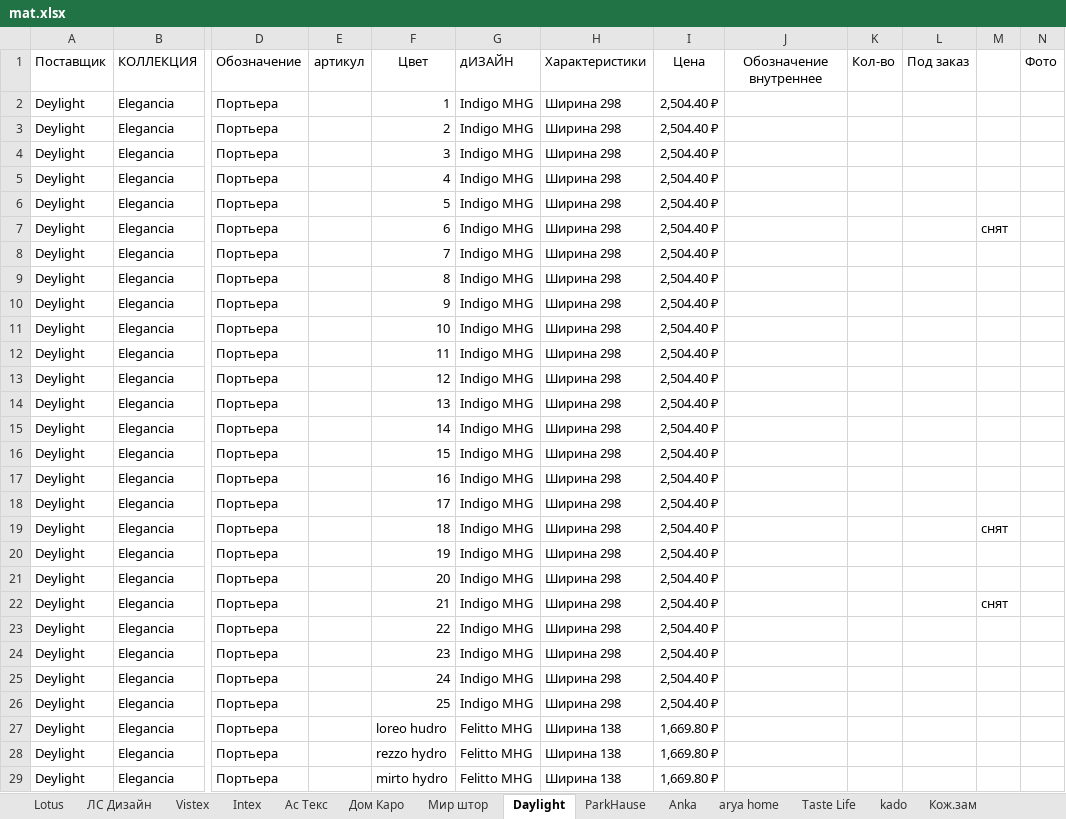
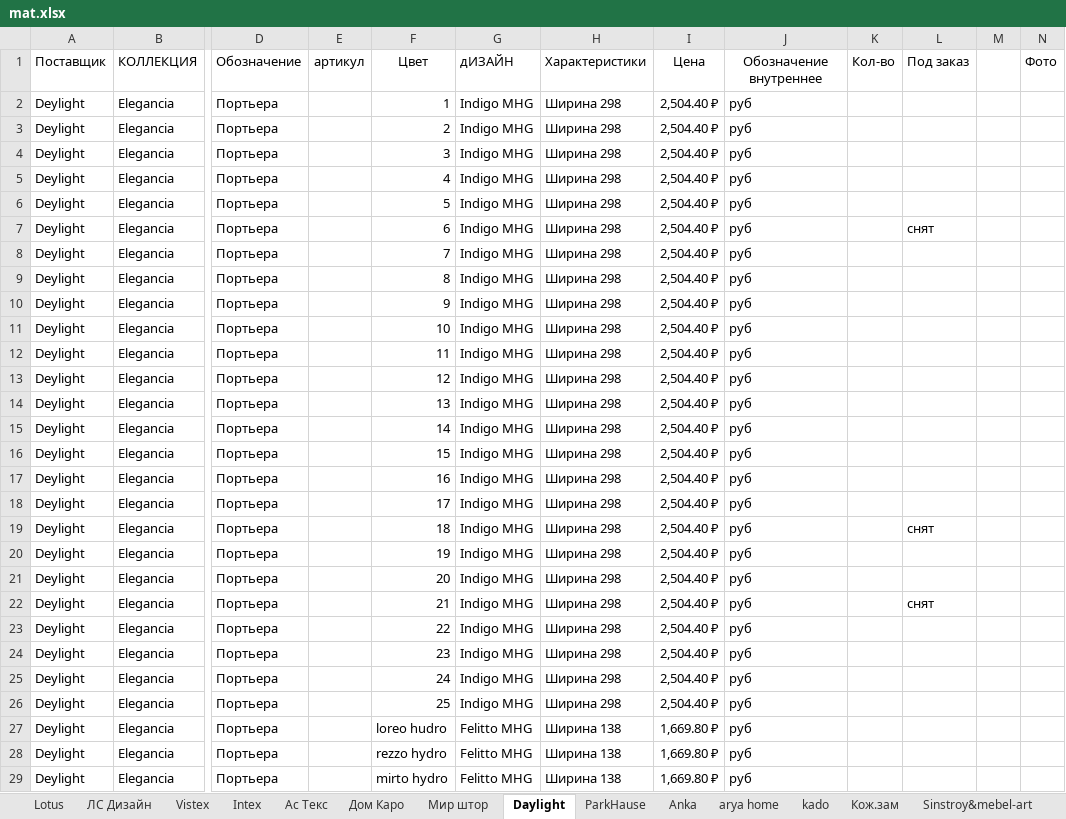
Before and after one commit to timur1timur/izicrm, an Excel workbook: materials/mat.xlsx, sheet Daylight, drawn as a sheet; only a part is shown, gaps mark what is left out; values as stored, in another font and other column widths than the file's, no borders; the diff covers the shown part only; the diff names each change by its address in the sheet, - before the commit and + after, or states it on an @@ line.

```diff
--- a/materials/mat.xlsx (sheet Daylight)
+++ b/materials/mat.xlsx (sheet Daylight)
-sheet tab: Taste Life
-J2:J29: (empty)
+J2:J29: руб
-L7: (empty)
+L7: снят
-M7: снят
+M7: (empty)
-L19: (empty)
+L19: снят
-M19: снят
+M19: (empty)
-L22: (empty)
+L22: снят
-M22: снят
+M22: (empty)
```
Also changed, not shown: 338 edited cells elsewhere in this sheet, sheet Lotus, sheet Anka, sheet Ас Текс, sheet Sinstroy&mebel-art, sheet arya home, sheet Дом Каро, 6 more sheets, other sheet tabs, 2 other files.
